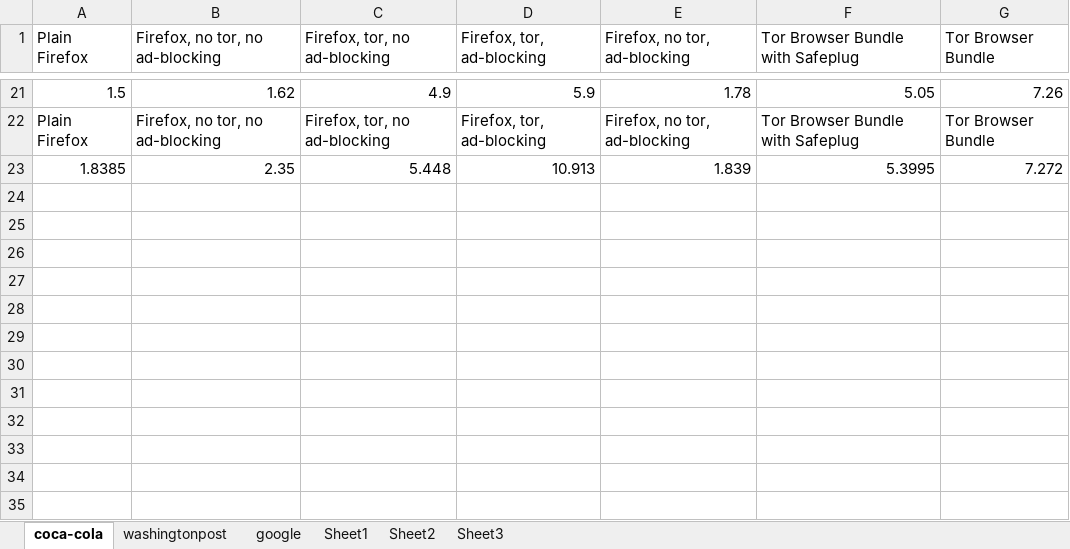
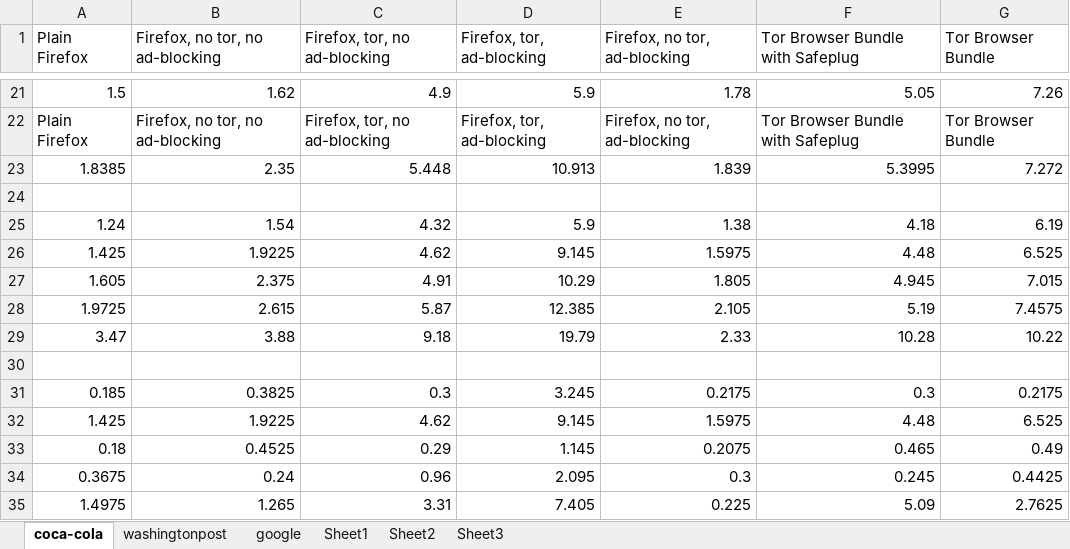
Before and after one commit to ae243/safeplug-audit, an Excel workbook: measurements.xlsx, sheet coca-cola, drawn as a sheet; only a part is shown, gaps mark what is left out; values as stored, in another font and other column widths than the file's, no borders; charts and pictures not drawn; the diff names each change by its address in the sheet, - before the commit and + after, or states it on an @@ line.

Commit message:
new plot for measurements, new edits

```diff
--- a/measurements.xlsx (sheet coca-cola)
+++ b/measurements.xlsx (sheet coca-cola)
+row 24: (empty)
+row 25: 1.24 | 1.54 | 4.32 | 5.9 | 1.38 | 4.18 | 6.19
+row 26: 1.425 | 1.9225 | 4.62 | 9.145 | 1.5975 | 4.48 | 6.525
+row 27: 1.605 | 2.375 | 4.91 | 10.29 | 1.805 | 4.945 | 7.015
+row 28: 1.9725 | 2.615 | 5.87 | 12.385 | 2.105 | 5.19 | 7.4575
+row 29: 3.47 | 3.88 | 9.18 | 19.79 | 2.33 | 10.28 | 10.22
+row 30: (empty)
+row 31: 0.185 | 0.3825 | 0.3 | 3.245 | 0.2175 | 0.3 | 0.2175
+row 32: 1.425 | 1.9225 | 4.62 | 9.145 | 1.5975 | 4.48 | 6.525
+row 33: 0.18 | 0.4525 | 0.29 | 1.145 | 0.2075 | 0.465 | 0.49
+row 34: 0.3675 | 0.24 | 0.96 | 2.095 | 0.3 | 0.245 | 0.4425
+row 35: 1.4975 | 1.265 | 3.31 | 7.405 | 0.225 | 5.09 | 2.7625
```
Also changed, not shown: charts or pictures, 3 other files.
